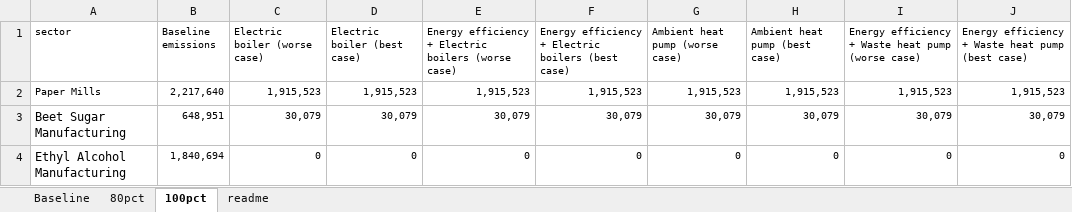
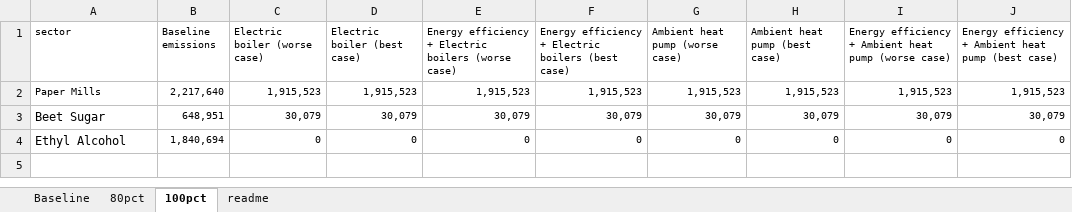
Before and after one commit to ISALGroup/Industrial-decarb, an Excel workbook: state_fact_sheets/data/raw/MN_sector_emissions_scenarios.xlsx, sheet 100pct, drawn as a sheet; values as stored, in another font and other column widths than the file's, no borders; the diff names each change by its address in the sheet, - before the commit and + after, or states it on an @@ line.

```diff
--- a/state_fact_sheets/data/raw/MN_sector_emissions_scenarios.xlsx (sheet 100pct)
+++ b/state_fact_sheets/data/raw/MN_sector_emissions_scenarios.xlsx (sheet 100pct)
-I1: …efficiency + Waste heat pump…
+I1: …efficiency + Ambient heat pump…
-J1: …efficiency + Waste heat pump…
+J1: …efficiency + Ambient heat pump…
-A3 (sector): Beet Sugar Manufacturing
+A3 (sector): Beet Sugar
-A4 (sector): Ethyl Alcohol Manufacturing
+A4 (sector): Ethyl Alcohol
```
Also changed, not shown: sheet Baseline, sheet 80pct, sheet readme, state_fact_sheets/data/modified/lcoh_policy_results.xlsx, 12 other files.
